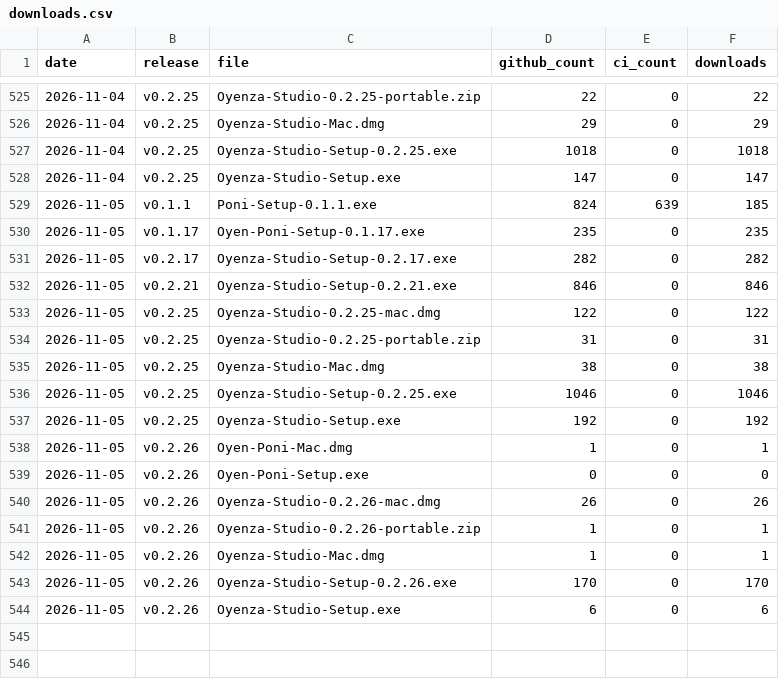
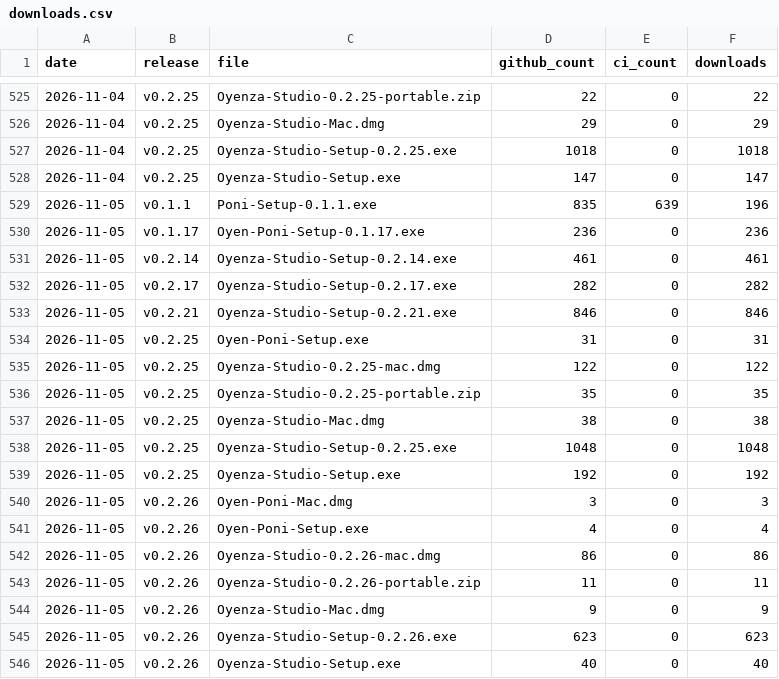
Before and after one commit to lucacadalora/oyenza-studio, a CSV file: data/downloads.csv, drawn as a sheet; only a part is shown, gaps mark what is left out.

```diff
--- a/data/downloads.csv
+++ b/data/downloads.csv
@@ -528,17 +528,19 @@ date,release,file,github_count,ci_count,downloads
 2026-11-04,v0.2.25,Oyenza-Studio-Setup.exe,147,0,147
-2026-11-05,v0.1.1,Poni-Setup-0.1.1.exe,824,639,185
-2026-11-05,v0.1.17,Oyen-Poni-Setup-0.1.17.exe,235,0,235
+2026-11-05,v0.1.1,Poni-Setup-0.1.1.exe,835,639,196
+2026-11-05,v0.1.17,Oyen-Poni-Setup-0.1.17.exe,236,0,236
+2026-11-05,v0.2.14,Oyenza-Studio-Setup-0.2.14.exe,461,0,461
 2026-11-05,v0.2.17,Oyenza-Studio-Setup-0.2.17.exe,282,0,282
 2026-11-05,v0.2.21,Oyenza-Studio-Setup-0.2.21.exe,846,0,846
+2026-11-05,v0.2.25,Oyen-Poni-Setup.exe,31,0,31
 2026-11-05,v0.2.25,Oyenza-Studio-0.2.25-mac.dmg,122,0,122
-2026-11-05,v0.2.25,Oyenza-Studio-0.2.25-portable.zip,31,0,31
+2026-11-05,v0.2.25,Oyenza-Studio-0.2.25-portable.zip,35,0,35
 2026-11-05,v0.2.25,Oyenza-Studio-Mac.dmg,38,0,38
-2026-11-05,v0.2.25,Oyenza-Studio-Setup-0.2.25.exe,1046,0,1046
+2026-11-05,v0.2.25,Oyenza-Studio-Setup-0.2.25.exe,1048,0,1048
 2026-11-05,v0.2.25,Oyenza-Studio-Setup.exe,192,0,192
-2026-11-05,v0.2.26,Oyen-Poni-Mac.dmg,1,0,1
-2026-11-05,v0.2.26,Oyen-Poni-Setup.exe,0,0,0
-2026-11-05,v0.2.26,Oyenza-Studio-0.2.26-mac.dmg,26,0,26
-2026-11-05,v0.2.26,Oyenza-Studio-0.2.26-portable.zip,1,0,1
-2026-11-05,v0.2.26,Oyenza-Studio-Mac.dmg,1,0,1
-2026-11-05,v0.2.26,Oyenza-Studio-Setup-0.2.26.exe,170,0,170
-2026-11-05,v0.2.26,Oyenza-Studio-Setup.exe,6,0,6
+2026-11-05,v0.2.26,Oyen-Poni-Mac.dmg,3,0,3
+2026-11-05,v0.2.26,Oyen-Poni-Setup.exe,4,0,4
+2026-11-05,v0.2.26,Oyenza-Studio-0.2.26-mac.dmg,86,0,86
+2026-11-05,v0.2.26,Oyenza-Studio-0.2.26-portable.zip,11,0,11
+2026-11-05,v0.2.26,Oyenza-Studio-Mac.dmg,9,0,9
+2026-11-05,v0.2.26,Oyenza-Studio-Setup-0.2.26.exe,623,0,623
+2026-11-05,v0.2.26,Oyenza-Studio-Setup.exe,40,0,40
```
Also changed, not shown: data/repo.csv, 4 other files.
